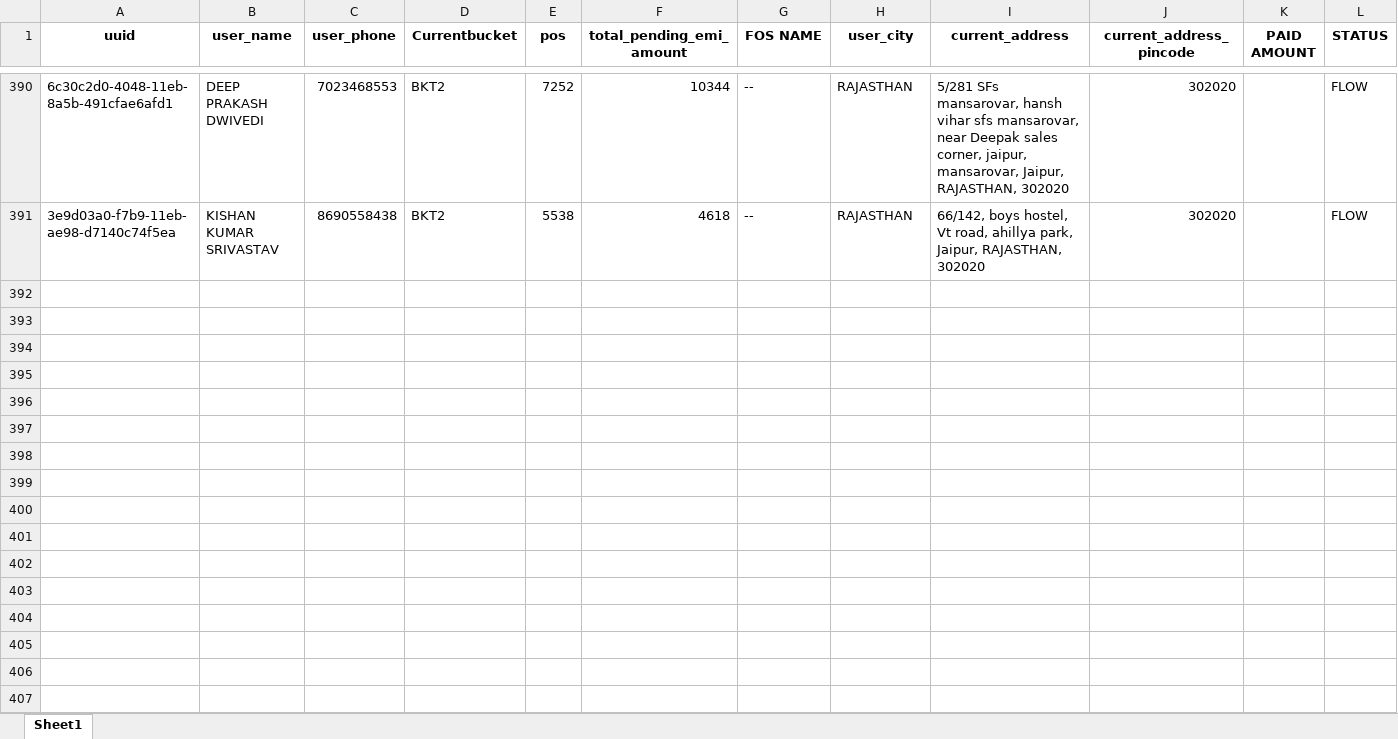
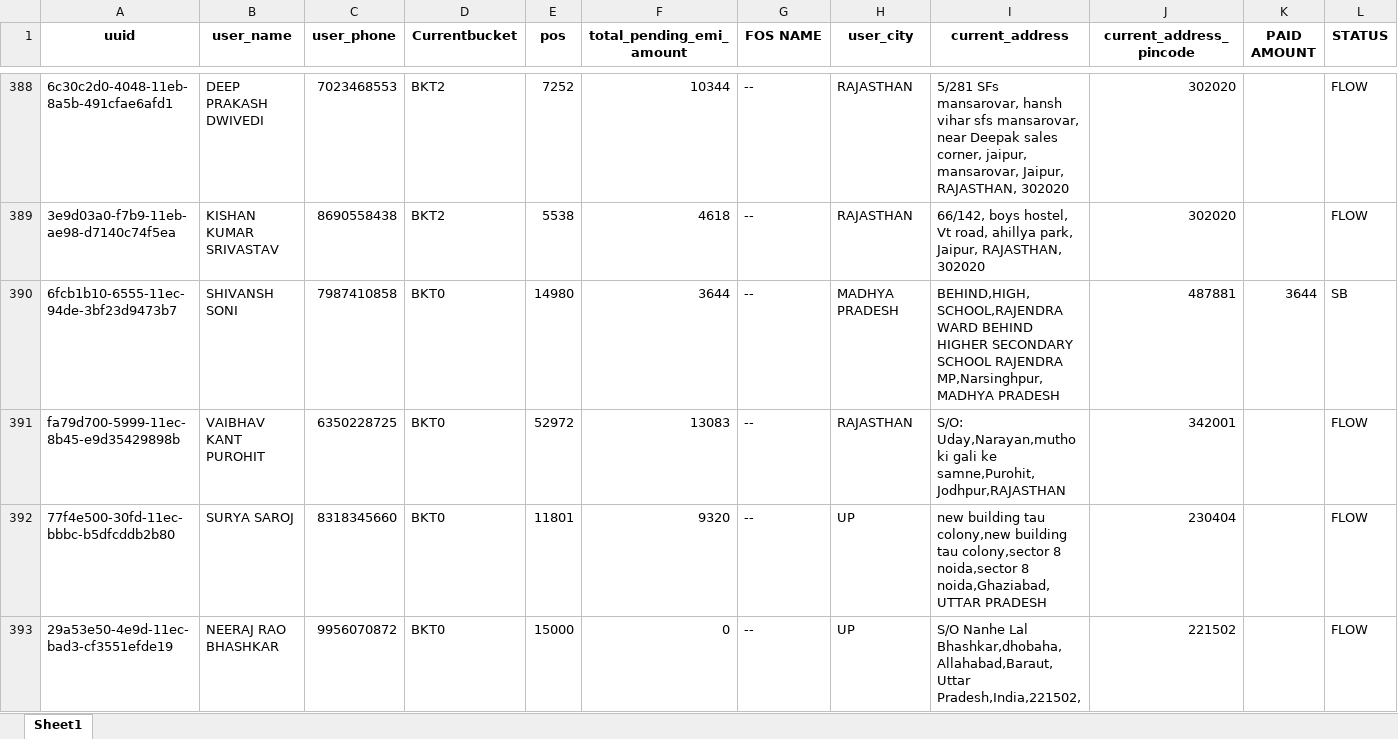
Before and after one commit to mohaksehgal/Website_on_MAC, an Excel workbook: media/SLICE/Billing/FEB 22/SLICE BILLING.xlsx, sheet Sheet1, drawn as a sheet; only a part is shown, gaps mark what is left out; values as stored, in another font and other column widths than the file's, no borders; rows hold the shown columns only; the diff covers the shown part only; the diff names each change by its address in the sheet, - before the commit and + after, or states it on an @@ line.

```diff
--- a/media/SLICE/Billing/FEB 22/SLICE BILLING.xlsx (sheet Sheet1)
+++ b/media/SLICE/Billing/FEB 22/SLICE BILLING.xlsx (sheet Sheet1)
+row 390: 6fcb1b10-6555-11ec-94de-3bf23d9473b7 | SHIVANSH SONI | 7987410858 | BKT0 | 14980 | 3644 | -- | MADHYA PRADESH | BEHIND,HIGH,SCHOOL,RAJENDRA WARD BEHIND HIGHER SECONDARY SCHOOL RAJENDRA MP,Narsinghpur,MADHYA PRADESH | 487881 | 3644 | SB
+row 391: fa79d700-5999-11ec-8b45-e9d35429898b | VAIBHAV KANT PUROHIT | 6350228725 | BKT0 | 52972 | 13083 | -- | RAJASTHAN | S/O: Uday,Narayan,mutho ki gali ke samne,Purohit,Jodhpur,RAJASTHAN | 342001 |  | FLOW
+row 392: 77f4e500-30fd-11ec-bbbc-b5dfcddb2b80 | SURYA SAROJ | 8318345660 | BKT0 | 11801 | 9320 | -- | UP | new building tau colony,new building tau colony,sector 8 noida,sector 8 noida,Ghaziabad,UTTAR PRADESH | 230404 |  | FLOW
+row 393: 29a53e50-4e9d-11ec-bad3-cf3551efde19 | NEERAJ RAO BHASHKAR | 9956070872 | BKT0 | 15000 | 0 | -- | UP | S/O Nanhe Lal Bhashkar,dhobaha,Allahabad,Baraut,Uttar Pradesh,India,221502, | 221502 |  | FLOW
```
Also changed, not shown: 3 added rows, 2 removed rows and 112 edited cells elsewhere in this sheet, media/MAGMA/Billing/FEB 22/MAGMA BILLING.xlsx, media/MAGMA/Billing/FEB 22/Performance.xlsx, 17 other files.
